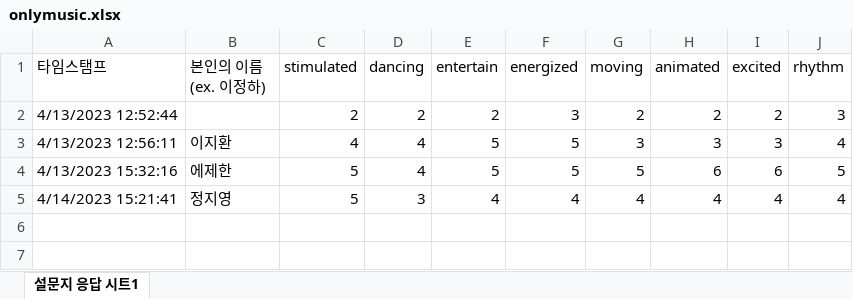
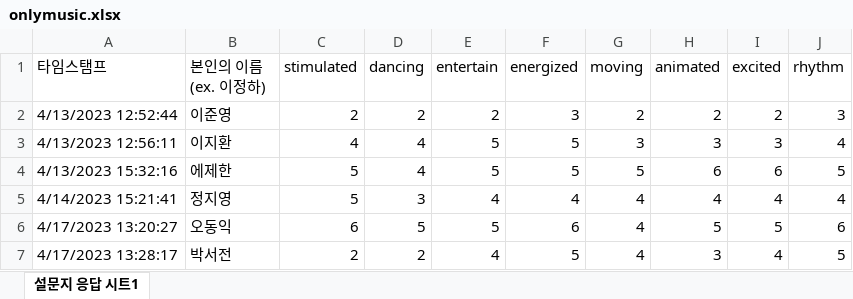
Before and after one commit to ChungHaLee/DIY-VIZ, an Excel workbook: onlymusic.xlsx, sheet 설문지 응답 시트1, drawn as a sheet; values as stored, in another font and other column widths than the file's, no borders; the diff names each change by its address in the sheet, - before the commit and + after, or states it on an @@ line.

```diff
--- a/onlymusic.xlsx (sheet 설문지 응답 시트1)
+++ b/onlymusic.xlsx (sheet 설문지 응답 시트1)
-B2 (본인의 이름 (ex. 이정하)): (empty)
+B2 (본인의 이름 (ex. 이정하)): 이준영
+row 6: 4/17/2023 13:20:27 | 오동익 | 6 | 5 | 5 | 6 | 4 | 5 | 5 | 6
+row 7: 4/17/2023 13:28:17 | 박서전 | 2 | 2 | 4 | 5 | 4 | 3 | 4 | 5
```
Also changed, not shown: diyvisual.xlsx, nasatlx.xlsx, 14 other files.
